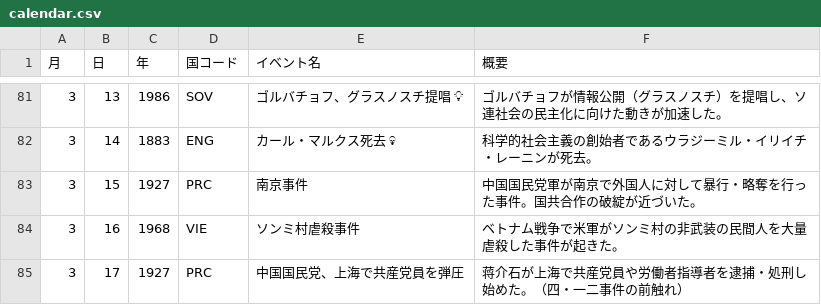
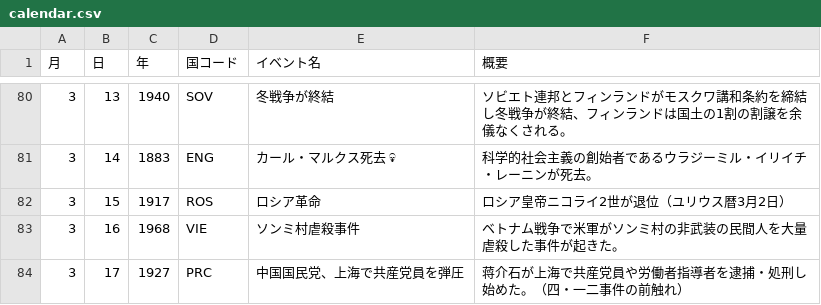
Before and after one commit to atsanov/discordkimbot, a CSV file: calendar.csv, drawn as a sheet; only a part is shown, gaps mark what is left out; the diff covers the shown part only.

```diff
--- a/calendar.csv
+++ b/calendar.csv
@@ -81,4 +80,4 @@
-3,13,1986,SOV,ゴルバチョフ、グラスノスチ提唱 💡,"ゴルバチョフが情報公開（グラスノスチ）を提唱し、ソ連社会の民主化に向けた動きが加速した。"
+3,13,1940,SOV,冬戦争が終結,"ソビエト連邦とフィンランドがモスクワ講和条約を締結し冬戦争が終結、フィンランドは国土の1割の割譲を余儀なくされる。"
 3,14,1883,ENG,カール・マルクス死去 💀,"科学的社会主義の創始者であるウラジーミル・イリイチ・レーニンが死去。"
-3,15,1927,PRC,南京事件,"中国国民党軍が南京で外国人に対して暴行・略奪を行った事件。国共合作の破綻が近づいた。"
+3,15,1917,ROS,ロシア革命,"ロシア皇帝ニコライ2世が退位（ユリウス暦3月2日）"
 3,16,1968,VIE,ソンミ村虐殺事件,"ベトナム戦争で米軍がソンミ村の非武装の民間人を大量虐殺した事件が起きた。"
```
Also changed, not shown: 1 removed row and 31 edited cells elsewhere in this file.
